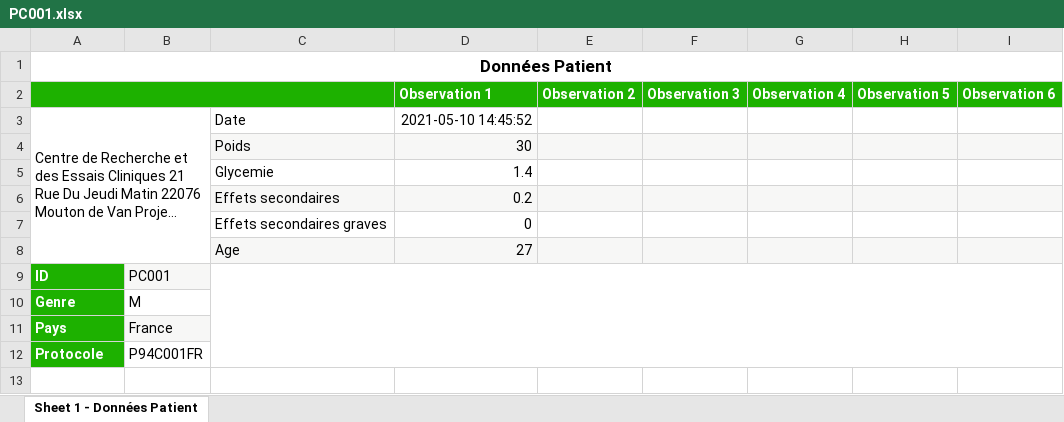
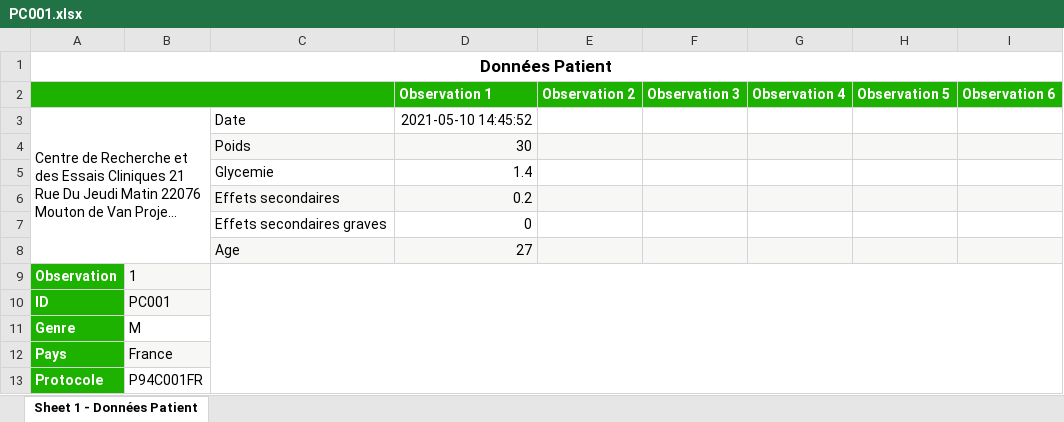
Before and after one commit to Edoumou/Tracking-Clinical-Trials-Through-Blockchain, an Excel workbook: client/src/data/patients/PC001.xlsx, sheet Sheet 1 - Données Patient, drawn as a sheet; long unchanged cells end in …; values as stored, in another font and other column widths than the file's, no borders; removed rows and columns are numbered as before the commit, all else as after; the diff names each change by its address in the sheet, - before the commit and + after, or states it on an @@ line.

Commit message:
some changes patient data page

```diff
--- a/client/src/data/patients/PC001.xlsx (sheet Sheet 1 - Données Patient)
+++ b/client/src/data/patients/PC001.xlsx (sheet Sheet 1 - Données Patient)
+row 9: Observation | 1
-C9:I12 merged
-D10:I10 fill: #F7F7F6
+D10:I10 fill: none
-C12:I12 fill: #F7F7F6
+C12:I12 fill: none
```
Also changed, not shown: 3 other files.
